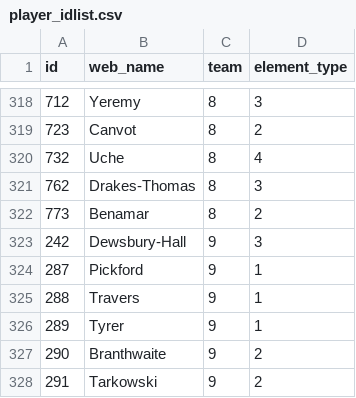
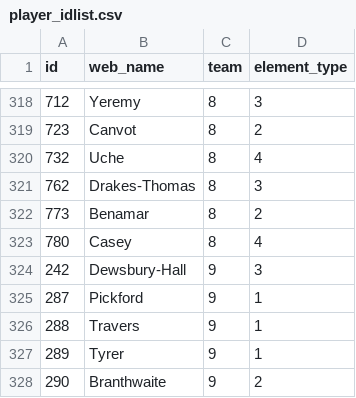
Before and after one commit to Schwetche/fpl_project, a CSV file: data/player_idlist.csv, drawn as a sheet; only a part is shown, gaps mark what is left out; the shorter side is filled out with more unchanged rows.

```diff
--- a/data/player_idlist.csv
+++ b/data/player_idlist.csv
@@ -322,2 +322,3 @@ id,web_name,team,element_type
 773,Benamar,8,2
+780,Casey,8,4
 242,Dewsbury-Hall,9,3
```
Also changed, not shown: data/cleaned_players.csv, data/players_raw.csv, 18 other files.
